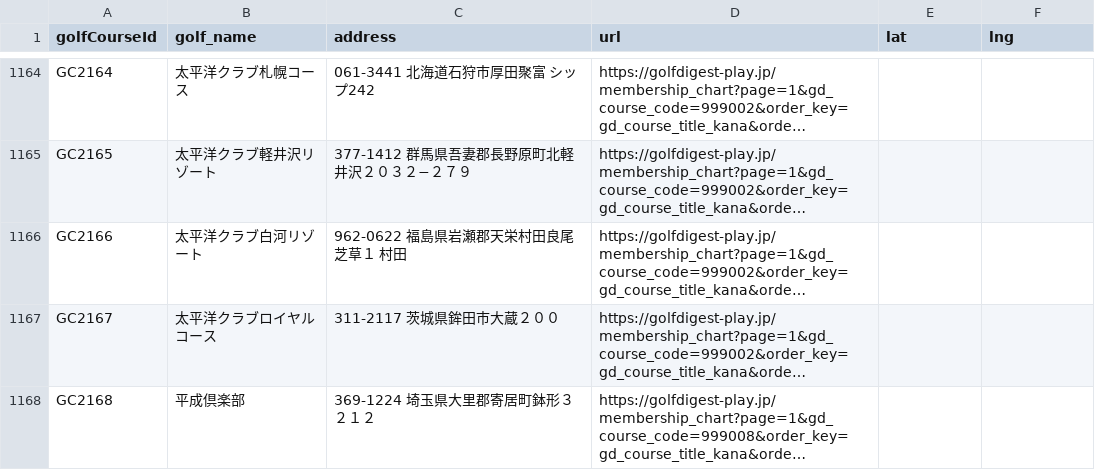
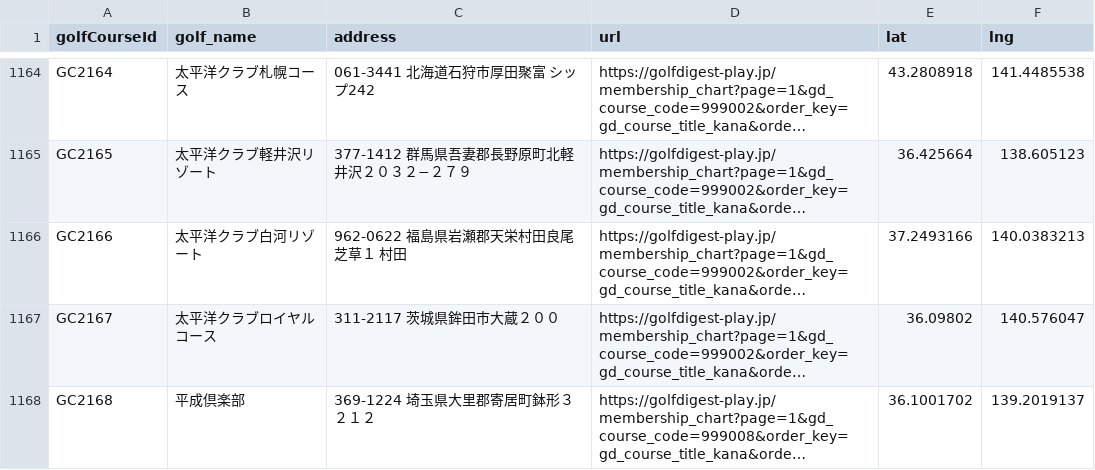
Before and after one commit to fwpf0044/golf-app, a CSV file: golf_courses.csv, drawn as a sheet; only a part is shown, gaps mark what is left out; long unchanged cells end in …; the diff covers the shown part only; the diff names each change by its address in the sheet, - before the commit and + after, or states it on an @@ line.

```diff
--- a/golf_courses.csv
+++ b/golf_courses.csv
-E1164 (lat): (empty)
+E1164 (lat): 43.2808918
-F1164 (lng): (empty)
+F1164 (lng): 141.4485538
-E1165 (lat): (empty)
+E1165 (lat): 36.425664
-F1165 (lng): (empty)
+F1165 (lng): 138.605123
-E1166 (lat): (empty)
+E1166 (lat): 37.2493166
-F1166 (lng): (empty)
+F1166 (lng): 140.0383213
-E1167 (lat): (empty)
+E1167 (lat): 36.09802
-F1167 (lng): (empty)
+F1167 (lng): 140.576047
-E1168 (lat): (empty)
+E1168 (lat): 36.1001702
-F1168 (lng): (empty)
+F1168 (lng): 139.2019137
```
Also changed, not shown: 76 edited cells elsewhere in this file.
